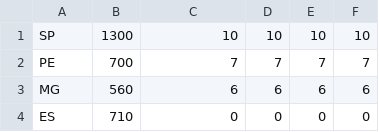
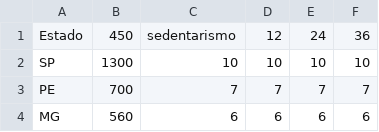
Before and after one commit to GkingOficial/Covid-19, a CSV file: Libs/tree lib/Manipulando struct/amostra de dados.csv, drawn as a sheet; only a part is shown; the shorter side is filled out with more unchanged rows.

```diff
--- a/Libs/tree lib/Manipulando struct/amostra de dados.csv
+++ b/Libs/tree lib/Manipulando struct/amostra de dados.csv
@@ -1 +1,2 @@
+Estado,450,sedentarismo,12,24,36
 SP,1300,10,10,10,10
```
Also changed, not shown: 4 other files.
